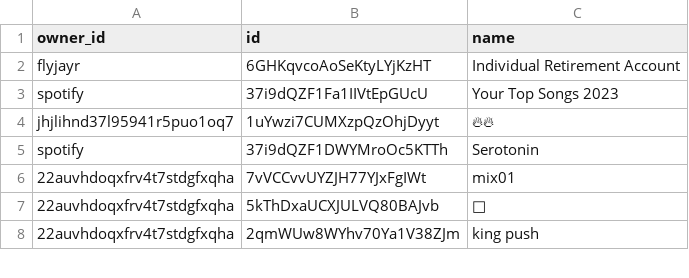
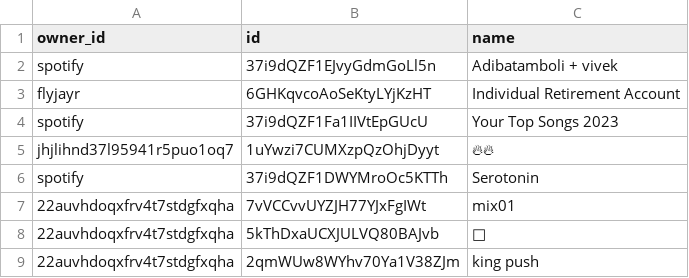
Before and after one commit to vivek-dodia/DailyBackedUpSpotifyPlaylists, a CSV file: playlists.csv, drawn as a sheet; only a part is shown; the diff names each change by its address in the sheet, - before the commit and + after, or states it on an @@ line.

Commit message:
Automated commit with updated playlists and liked songs.

```diff
--- a/playlists.csv
+++ b/playlists.csv
+row 2: spotify | 37i9dQZF1EJvyGdmGoLl5n | Adibatamboli + vivek
```
Also changed, not shown: 29 other files.
